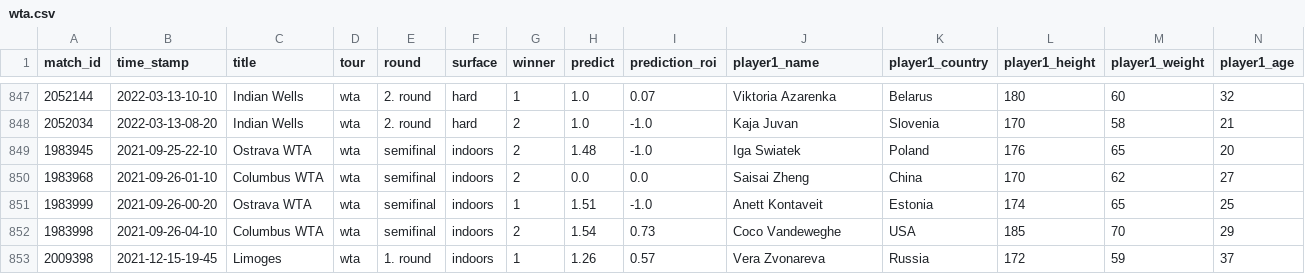
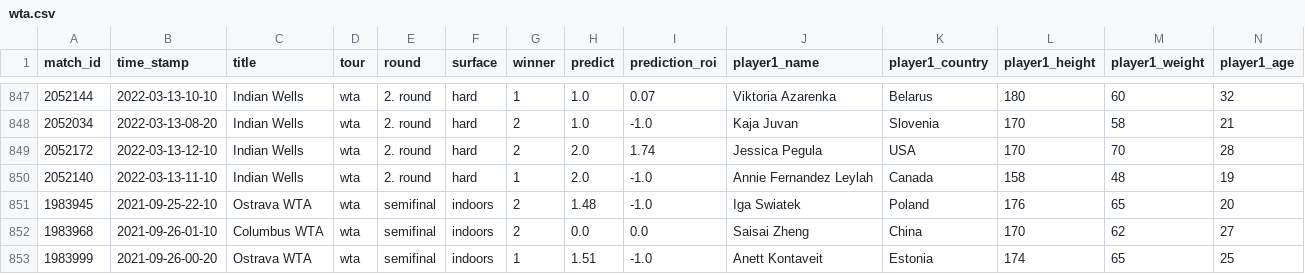
Before and after one commit to ebijun1007/tennis_major_tour_scraper, a CSV file: wta.csv, drawn as a sheet; only a part is shown, gaps mark what is left out; the shorter side is filled out with more unchanged rows; rows hold the shown columns only; the diff names each change by its address in the sheet, - before the commit and + after, or states it on an @@ line.

```diff
--- a/wta.csv
+++ b/wta.csv
+row 849: 2052172 | 2022-03-13-12-10 | Indian Wells | wta | 2. round | hard | 2 | 2.0 | 1.74 | Jessica Pegula | USA | 170 | 70 | 28
+row 850: 2052140 | 2022-03-13-11-10 | Indian Wells | wta | 2. round | hard | 1 | 2.0 | -1.0 | Annie Fernandez Leylah | Canada | 158 | 48 | 19
```
Also changed, not shown: atp.csv, data/2022-03-12.csv, 3 other files.
